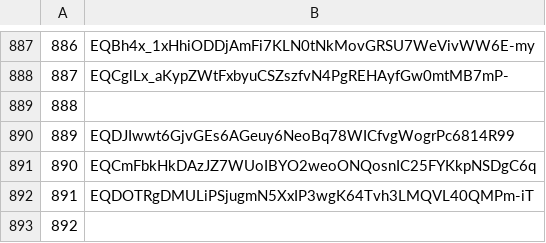
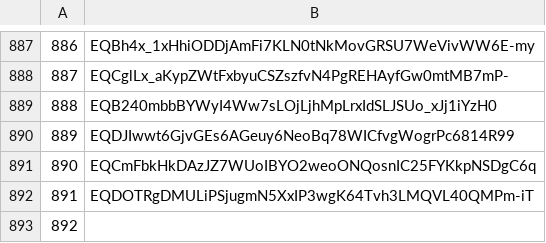
Before and after one commit to mir-one/fingerprints, a CSV file: nfts.csv, drawn as a sheet; only a part is shown, gaps mark what is left out.

Commit message:
Update nfts.csv

```diff
--- a/nfts.csv
+++ b/nfts.csv
@@ -888,3 +888,3 @@
 887,EQCglLx_aKypZWtFxbyuCSZszfvN4PgREHAyfGw0mtMB7mP-
-888
+888,EQB240mbbBYWyI4Ww7sLOjLjhMpLrxIdSLJSUo_xJj1iYzH0
 889,EQDJIwwt6GjvGEs6AGeuy6NeoBq78WICfvgWogrPc6814R99
```
